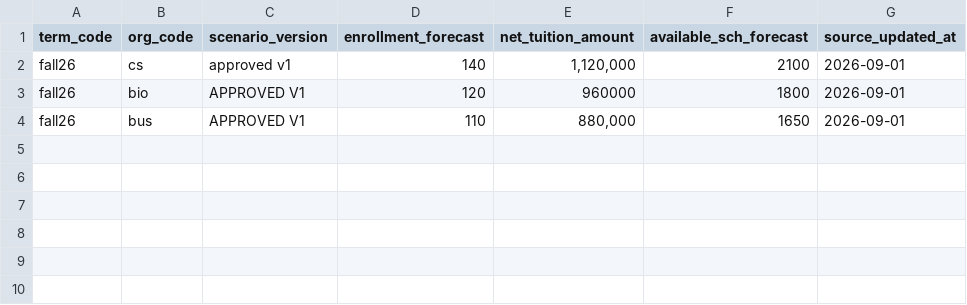
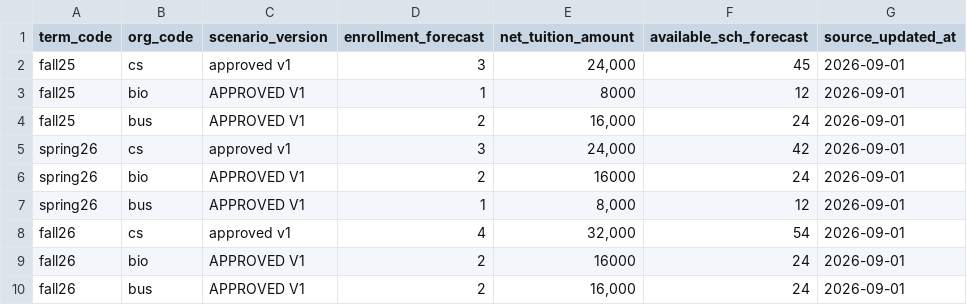
Before and after one commit to xvipull/campus-ops, a CSV file: data/raw/financial_plan.csv, drawn as a sheet.

```diff
--- a/data/raw/financial_plan.csv
+++ b/data/raw/financial_plan.csv
@@ -1,4 +1,10 @@
 term_code,org_code,scenario_version,enrollment_forecast,net_tuition_amount,available_sch_forecast,source_updated_at
-fall26,cs,approved v1,140,"1,120,000",2100,2026-09-01
-fall26,bio,APPROVED V1,120,960000,1800,2026-09-01
-fall26,bus,APPROVED V1,110,"880,000",1650,2026-09-01
+fall25,cs,approved v1,3,"24,000",45,2026-09-01
+fall25,bio,APPROVED V1,1,8000,12,2026-09-01
+fall25,bus,APPROVED V1,2,"16,000",24,2026-09-01
+spring26,cs,approved v1,3,"24,000",42,2026-09-01
+spring26,bio,APPROVED V1,2,16000,24,2026-09-01
+spring26,bus,APPROVED V1,1,"8,000",12,2026-09-01
+fall26,cs,approved v1,4,"32,000",54,2026-09-01
+fall26,bio,APPROVED V1,2,16000,24,2026-09-01
+fall26,bus,APPROVED V1,2,"16,000",24,2026-09-01
```
Also changed, not shown: data/raw/course_sections.csv, data/raw/enrollment.csv, 21 other files.
